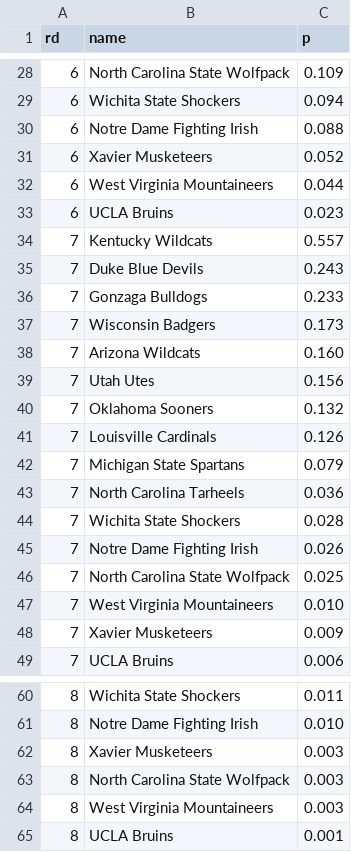
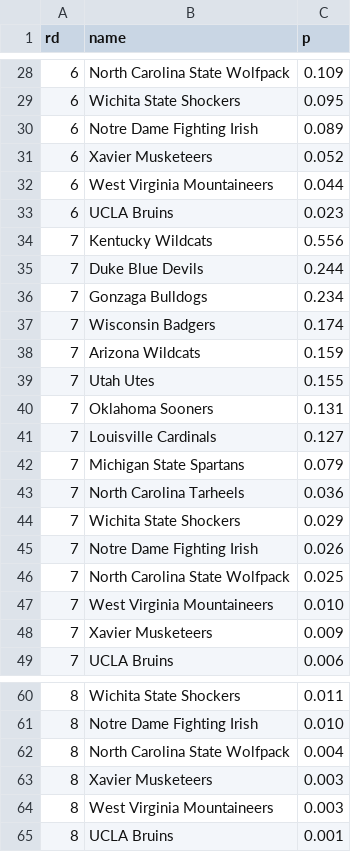
Before and after one commit to octonion/basketball, a CSV file: ncaa_sr/tournament/round_p.csv, drawn as a sheet; only a part is shown, gaps mark what is left out; the diff covers the shown part only.

```diff
--- a/ncaa_sr/tournament/round_p.csv
+++ b/ncaa_sr/tournament/round_p.csv
@@ -28,4 +28,4 @@ rd,name,p
 6,North Carolina State Wolfpack,0.109
-6,Wichita State Shockers,0.094
-6,Notre Dame Fighting Irish,0.088
+6,Wichita State Shockers,0.095
+6,Notre Dame Fighting Irish,0.089
 6,Xavier Musketeers,0.052
@@ -33,13 +33,13 @@ rd,name,p
 6,UCLA Bruins,0.023
-7,Kentucky Wildcats,0.557
-7,Duke Blue Devils,0.243
-7,Gonzaga Bulldogs,0.233
-7,Wisconsin Badgers,0.173
-7,Arizona Wildcats,0.160
-7,Utah Utes,0.156
-7,Oklahoma Sooners,0.132
-7,Louisville Cardinals,0.126
+7,Kentucky Wildcats,0.556
+7,Duke Blue Devils,0.244
+7,Gonzaga Bulldogs,0.234
+7,Wisconsin Badgers,0.174
+7,Arizona Wildcats,0.159
+7,Utah Utes,0.155
+7,Oklahoma Sooners,0.131
+7,Louisville Cardinals,0.127
 7,Michigan State Spartans,0.079
 7,North Carolina Tarheels,0.036
-7,Wichita State Shockers,0.028
+7,Wichita State Shockers,0.029
 7,Notre Dame Fighting Irish,0.026
@@ -61,4 +61,4 @@ rd,name,p
 8,Notre Dame Fighting Irish,0.010
+8,North Carolina State Wolfpack,0.004
 8,Xavier Musketeers,0.003
-8,North Carolina State Wolfpack,0.003
 8,West Virginia Mountaineers,0.003
```
Also changed, not shown: 28 edited cells elsewhere in this file, ncaa_sr/tournament/champion_p.csv, 2 other files.
